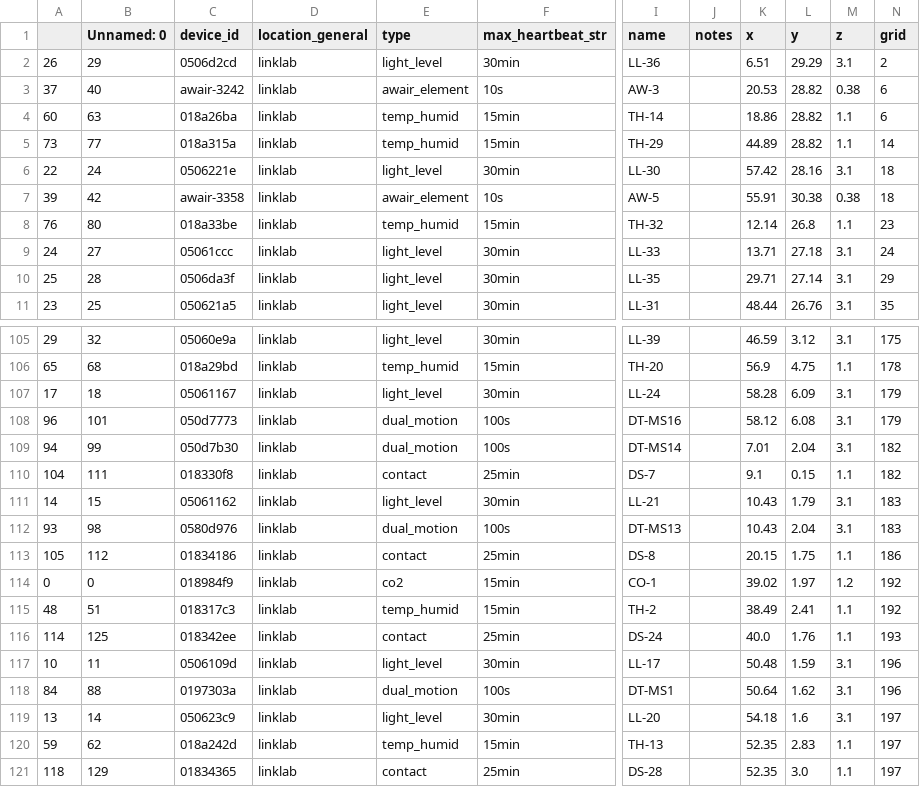
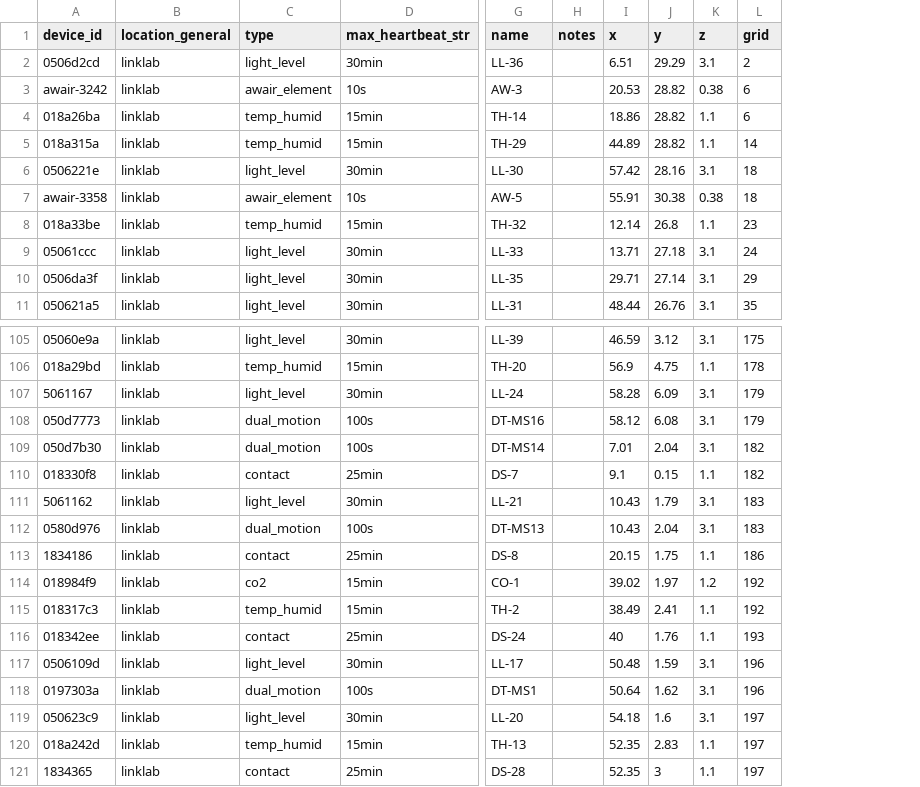
Before and after one commit to livinglinklab/lll-book, a CSV file: book_with_grids.csv, drawn as a sheet; only a part is shown, gaps mark what is left out; removed rows and columns are numbered as before the commit, all else as after; the diff covers the shown part only; the diff names each change by its address in the sheet, - before the commit and + after, or states it on an @@ line.

```diff
--- a/book_with_grids.csv
+++ b/book_with_grids.csv
-column A, rows 2-11: 26 | 37 | 60 | 73 | 22 | 39 | 76 | 24 | 25 | 23; rows 105-121: 29 | 65 | 17 | 96 | 94 | 104 | 14 | 93 | 105 | 0 | 48 | 114 | 10 | 84 | 13 | 59 | 118
-column B (Unnamed: 0), rows 2-11: 29 | 40 | 63 | 77 | 24 | 42 | 80 | 27 | 28 | 25; rows 105-121: 32 | 68 | 18 | 101 | 99 | 111 | 15 | 98 | 112 | 0 | 51 | 125 | 11 | 88 | 14 | 62 | 129
-A107 (device_id): 05061167
+A107 (device_id): 5061167
-A111 (device_id): 05061162
+A111 (device_id): 5061162
-A113 (device_id): 01834186
+A113 (device_id): 1834186
-I116 (x): 40.0
+I116 (x): 40
-A121 (device_id): 01834365
+A121 (device_id): 1834365
-J121 (y): 3.0
+J121 (y): 3
```
Also changed, not shown: 14 edited cells elsewhere in this file, 2 other files.
